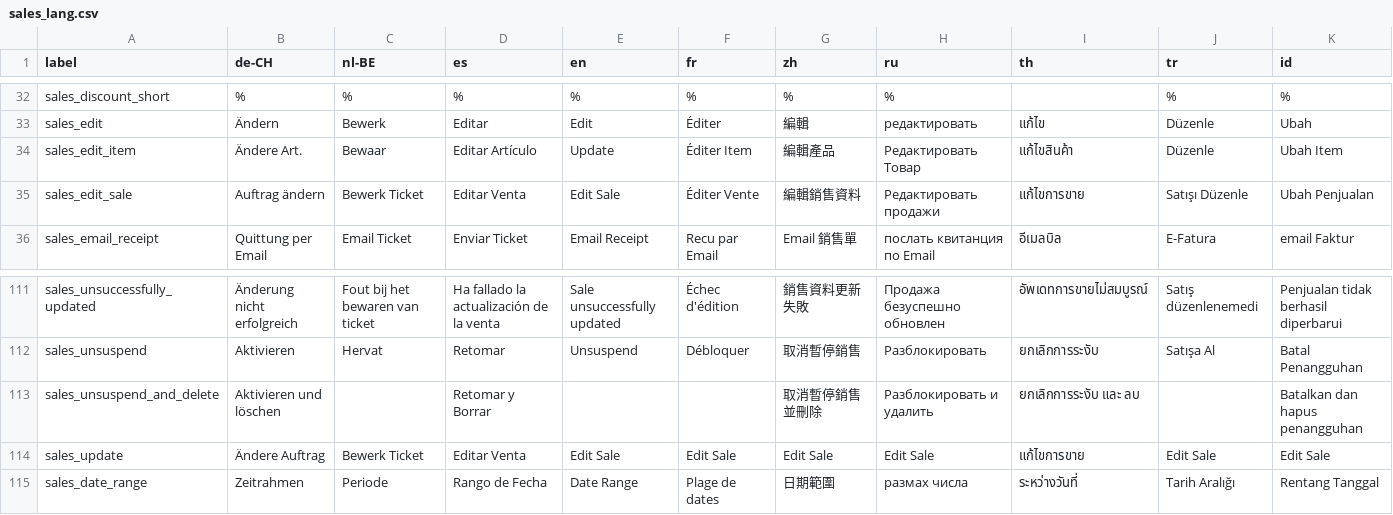
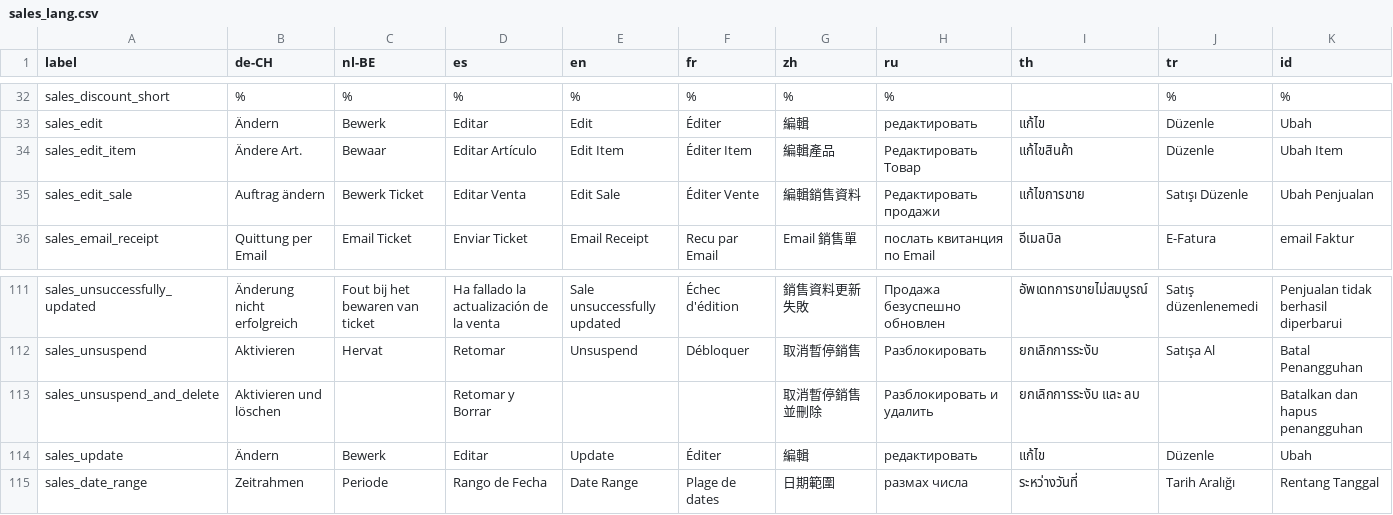
Before and after one commit to carfmccone/POS_O, a CSV file: translations/sales_lang.csv, drawn as a sheet; only a part is shown, gaps mark what is left out.

```diff
--- a/translations/sales_lang.csv
+++ b/translations/sales_lang.csv
@@ -33,3 +33,3 @@ sales_discount_short,%,%,%,%,%,%,%,,%,%
 sales_edit,Ändern,Bewerk,Editar,Edit,Éditer,編輯,редактировать,แก้ไข,Düzenle,Ubah
-sales_edit_item,Ändere Art.,Bewaar,Editar Artículo,Update,Éditer Item,編輯產品,Редактировать Товар,แก้ไขสินค้า,Düzenle,Ubah Item
+sales_edit_item,Ändere Art.,Bewaar,Editar Artículo,Edit Item,Éditer Item,編輯產品,Редактировать Товар,แก้ไขสินค้า,Düzenle,Ubah Item
 sales_edit_sale,Auftrag ändern,Bewerk Ticket,Editar Venta,Edit Sale,Éditer Vente,編輯銷售資料,Редактировать продажи,แก้ไขการขาย,Satışı Düzenle,Ubah Penjualan
@@ -113,3 +113,3 @@ sales_unsuspend,Aktivieren,Hervat,Retomar,Unsuspend,Débloquer,取消暫停銷
 sales_unsuspend_and_delete,Aktivieren und löschen,,Retomar y Borrar,,,取消暫停銷售並刪除,Разблокировать и удалить,ยกเลิกการระงับ และ ลบ,,Batalkan dan hapus penangguhan
-sales_update,Ändere Auftrag,Bewerk Ticket,Editar Venta,Edit Sale,Edit Sale,Edit Sale,Edit Sale,แก้ไขการขาย,Edit Sale,Edit Sale
+sales_update,Ändern,Bewerk,Editar,Update,Éditer,編輯,редактировать,แก้ไข,Düzenle,Ubah
 sales_date_range,Zeitrahmen,Periode,Rango de Fecha,Date Range,Plage de dates,日期範圍,размах числа,ระหว่างวันที่,Tarih Aralığı,Rentang Tanggal
```
Also changed, not shown: translations/receivings_lang.csv, 22 other files.
